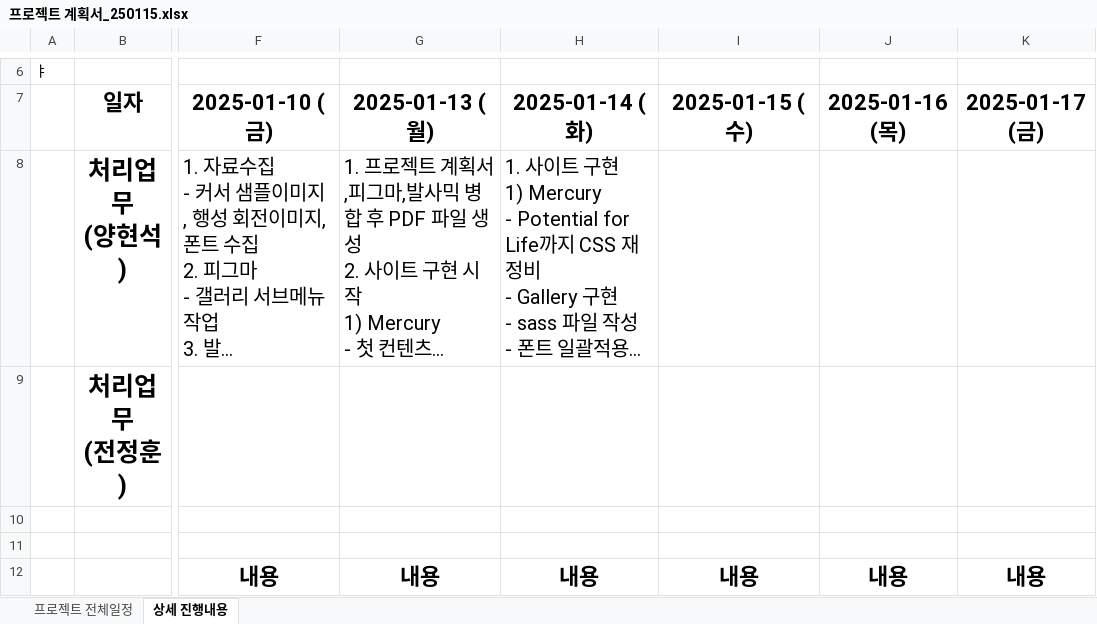
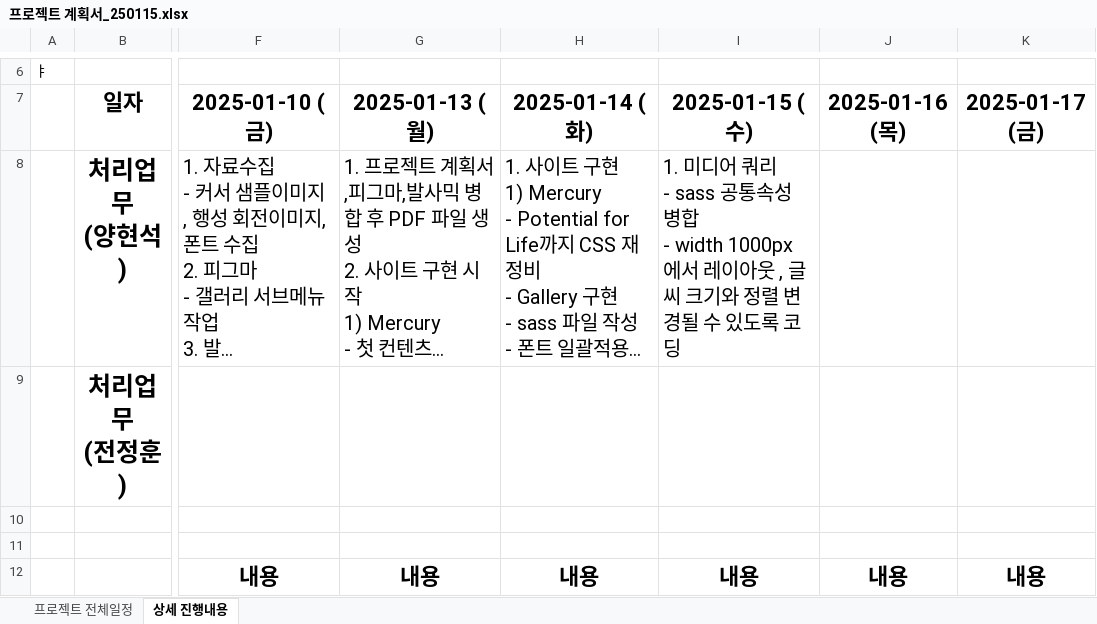
Before and after one commit to Hyeonseok0529/FED-RV-YHS, an Excel workbook: 9998.팀프로젝트/00.프로젝트 관리/프로젝트 계획서_250115.xlsx, sheet 상세 진행내용, drawn as a sheet; only a part is shown, gaps mark what is left out; long unchanged cells end in …; values as stored, in another font and other column widths than the file's, no borders; ↵ is a line break in a cell; the diff covers the shown part only; the diff names each change by its address in the sheet, - before the commit and + after, or states it on an @@ line.

```diff
--- a/9998.팀프로젝트/00.프로젝트 관리/프로젝트 계획서_250115.xlsx (sheet 상세 진행내용)
+++ b/9998.팀프로젝트/00.프로젝트 관리/프로젝트 계획서_250115.xlsx (sheet 상세 진행내용)
-I8: (empty)
+I8: 1. 미디어 쿼리 ↵ - sass 공통속성 병합 ↵ - width 1000px 에서 레이아웃 , 글씨 크기와 정렬 변경될 수 있도록 코딩
```
Also changed, not shown: 3 edited cells and cell formats elsewhere in this sheet, sheet 프로젝트 전체일정, 1 other file.
